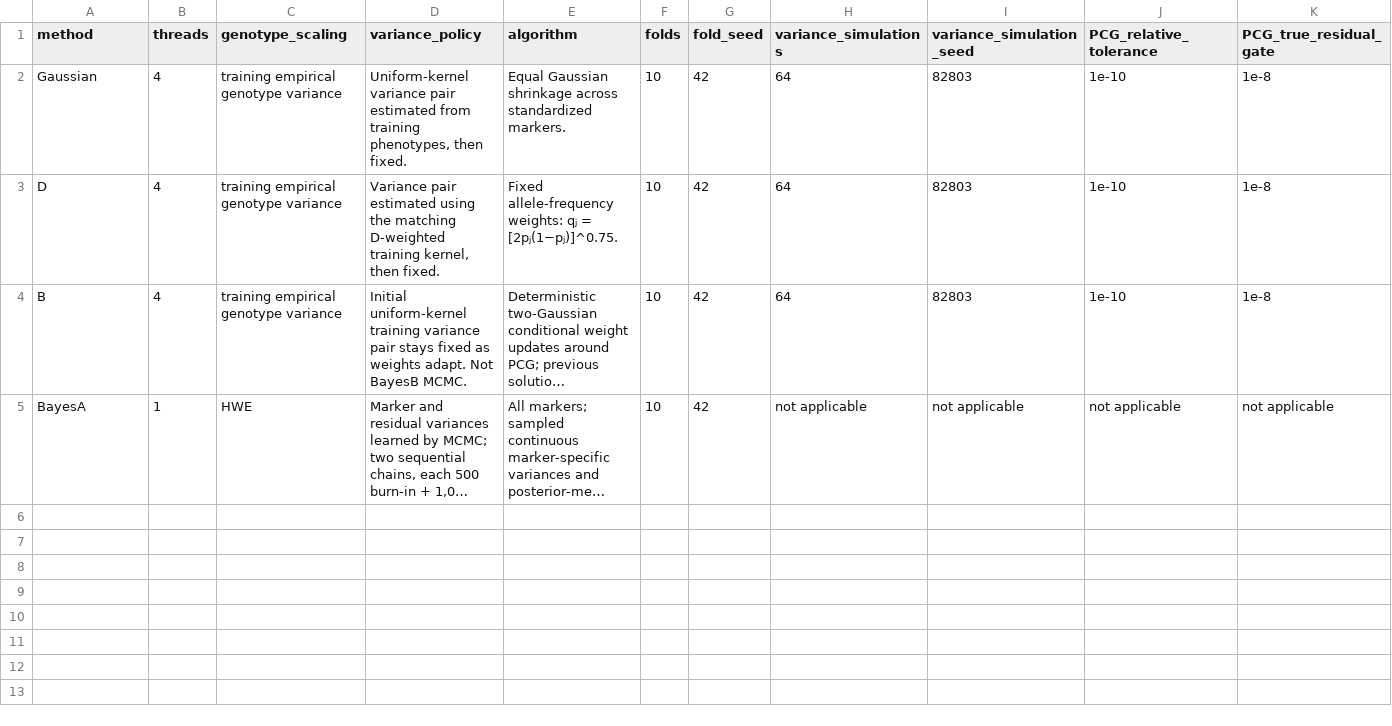
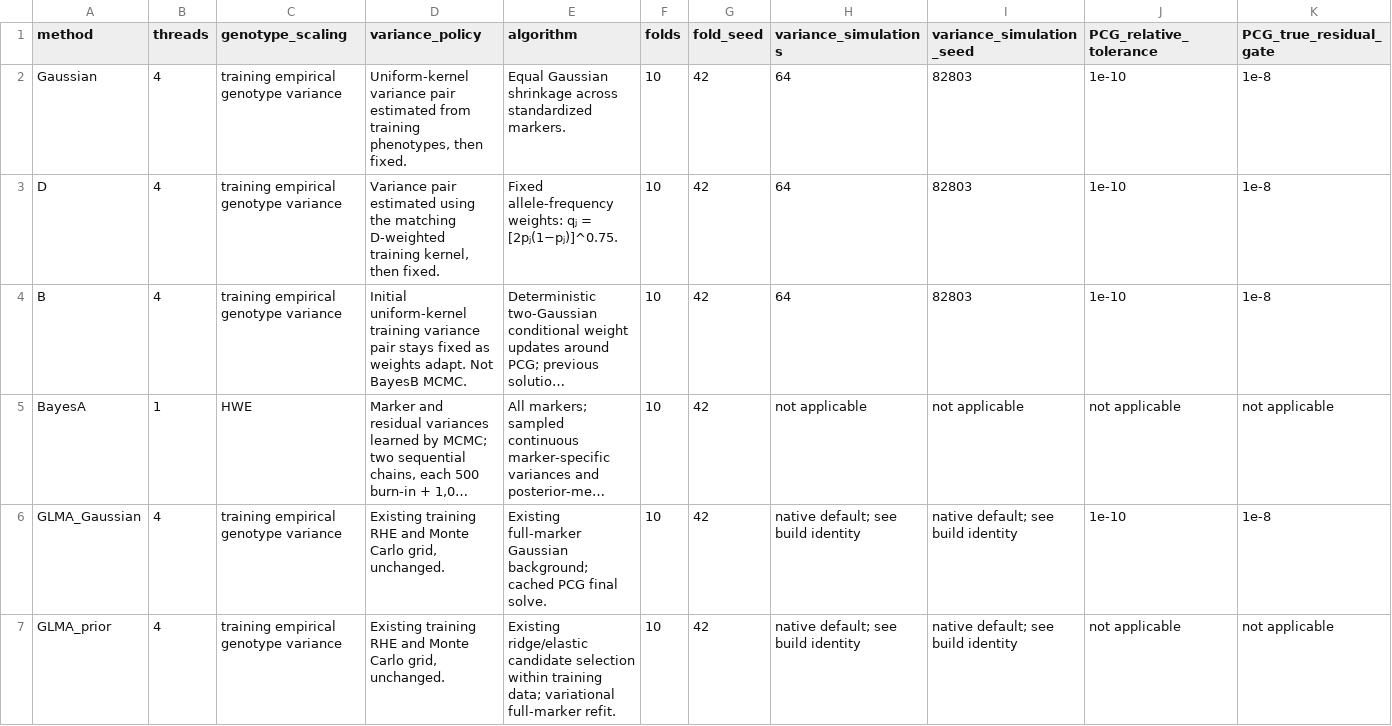
Before and after one commit to psoerensen/gpct, a CSV file: docs/assets/reports/training-variance/method-settings.csv, drawn as a sheet; only a part is shown; long unchanged cells end in …; rows hold the shown columns only; the diff names each change by its address in the sheet, - before the commit and + after, or states it on an @@ line.

```diff
--- a/docs/assets/reports/training-variance/method-settings.csv
+++ b/docs/assets/reports/training-variance/method-settings.csv
+row 6: GLMA_Gaussian | 4 | training empirical genotype variance | Existing training RHE and Monte Carlo grid, unchanged. | Existing full-marker Gaussian background; cached PCG final solve. | 10 | 42 | native default; see build identity | native default; see build identity | 1e-10 | 1e-8
+row 7: GLMA_prior | 4 | training empirical genotype variance | Existing training RHE and Monte Carlo grid, unchanged. | Existing ridge/elastic candidate selection within training data; variational full-marker refit. | 10 | 42 | native default; see build identity | native default; see build identity | not applicable | not applicable
```
Also changed, not shown: docs/assets/reports/training-variance/calibration-summary.csv, docs/assets/reports/training-variance/fold-results.csv, 34 other files.
